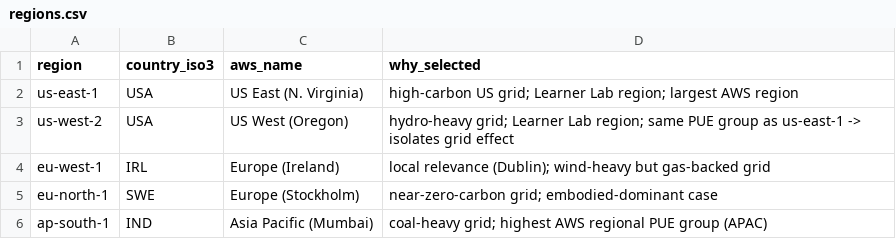
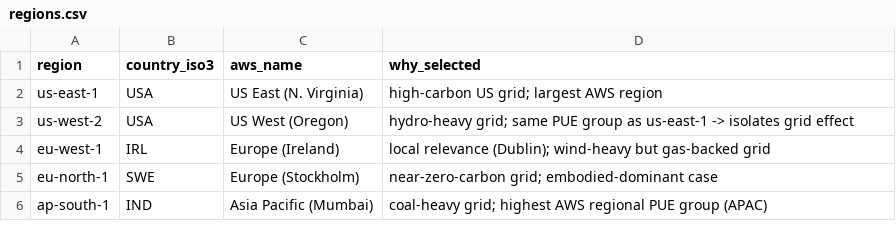
Before and after one commit to bartan34/aws-region-carbon-benchmark, a CSV file: data/coefficients/regions.csv, drawn as a sheet.

```diff
--- a/data/coefficients/regions.csv
+++ b/data/coefficients/regions.csv
@@ -1,4 +1,4 @@
 region,country_iso3,aws_name,why_selected
-us-east-1,USA,US East (N. Virginia),"high-carbon US grid; Learner Lab region; largest AWS region"
-us-west-2,USA,US West (Oregon),"hydro-heavy grid; Learner Lab region; same PUE group as us-east-1 -> isolates grid effect"
+us-east-1,USA,US East (N. Virginia),"high-carbon US grid; largest AWS region"
+us-west-2,USA,US West (Oregon),"hydro-heavy grid; same PUE group as us-east-1 -> isolates grid effect"
 eu-west-1,IRL,Europe (Ireland),"local relevance (Dublin); wind-heavy but gas-backed grid"
```
Also changed, not shown: data/run-log.csv, 17 other files.
